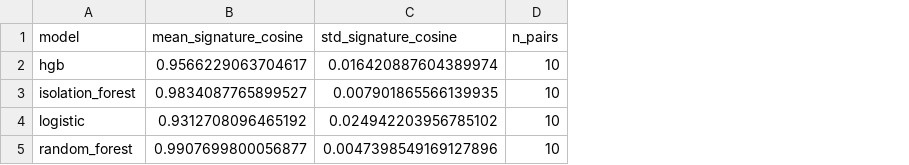
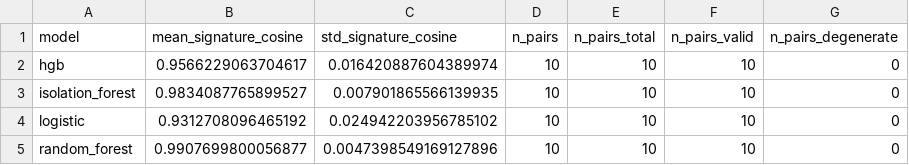
Before and after one commit to canay/telemetry_alarm_xai, a CSV file: results/opssat_transfer_benchmark/signature_stability.csv, drawn as a sheet; the diff names each change by its address in the sheet, - before the commit and + after, or states it on an @@ line.

Commit message:
Correct saved-result summaries and publish current figure reproduction

```diff
--- a/results/opssat_transfer_benchmark/signature_stability.csv
+++ b/results/opssat_transfer_benchmark/signature_stability.csv
+column E (n_pairs_total), rows 2-5: all 10
+column F (n_pairs_valid), rows 2-5: all 10
+column G (n_pairs_degenerate), rows 2-5: all 0
```
Also changed, not shown: 16 other files.
